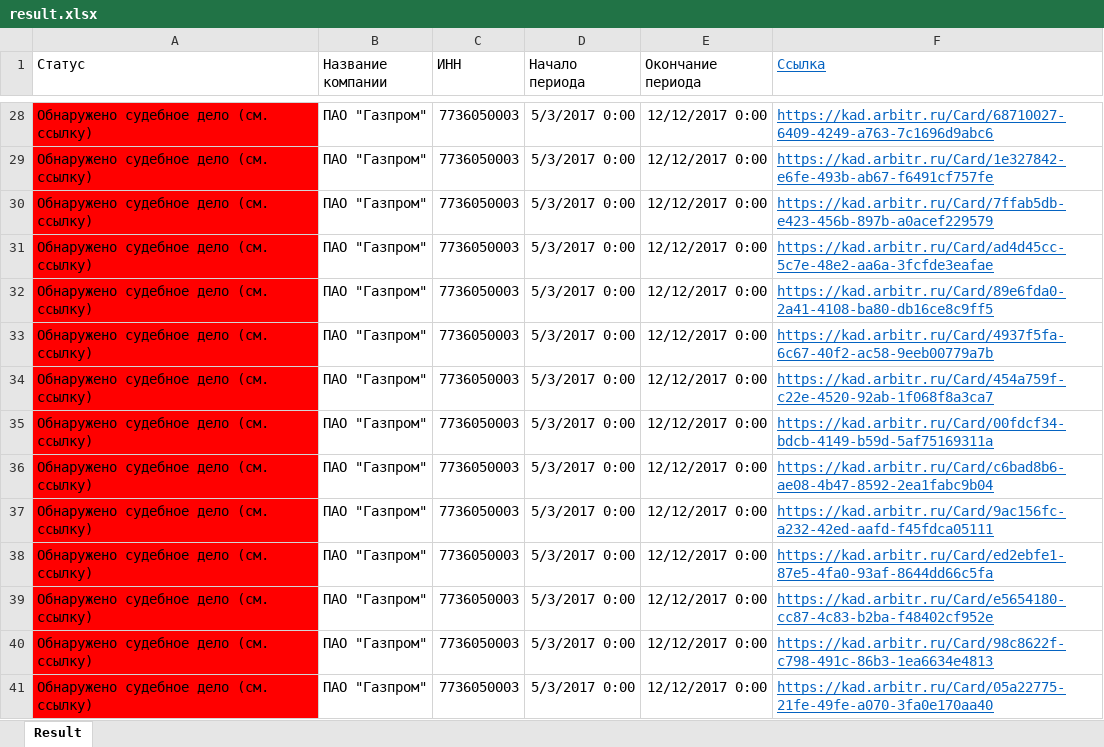
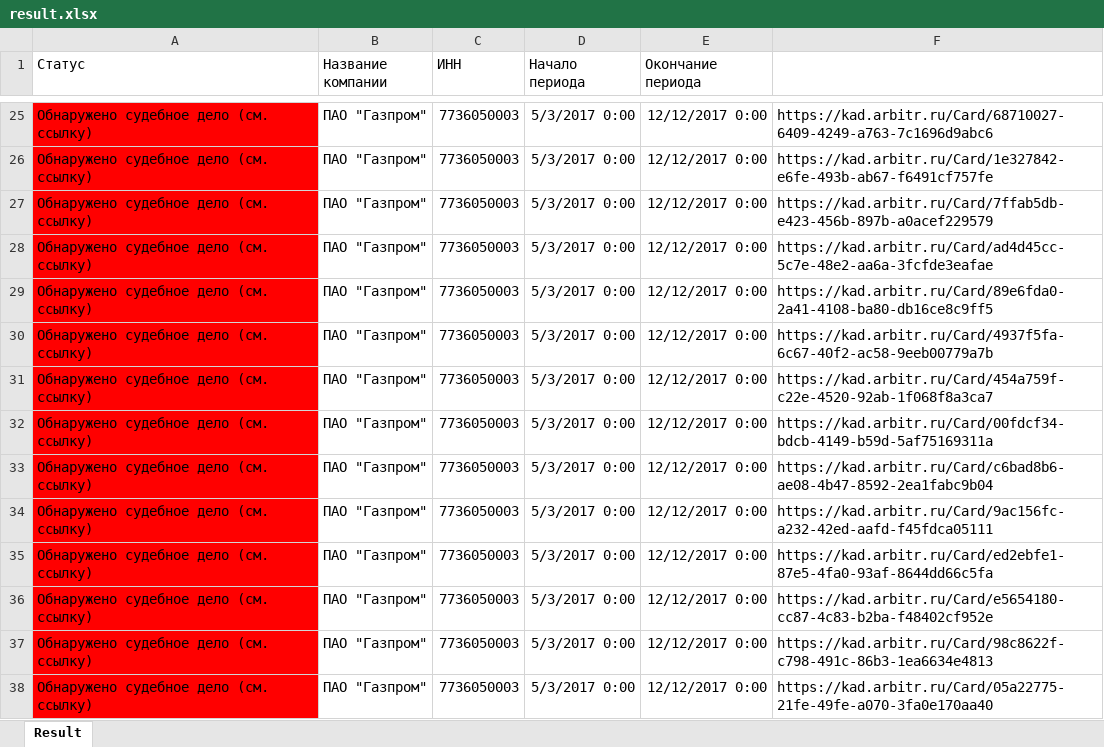
Before and after one commit to Al-Dani/PWC-Arbitr, an Excel workbook: result.xlsx, sheet Result, drawn as a sheet; only a part is shown, gaps mark what is left out; values as stored, in another font and other column widths than the file's, no borders; table styles not drawn; addresses are those after the commit; the diff covers the shown part only; the diff names each change by its address in the sheet, - before the commit and + after, or states it on an @@ line.

```diff
--- a/result.xlsx (sheet Result)
+++ b/result.xlsx (sheet Result)
@@ F1 underline: on → off, text colour: #0563C1 → #FFFFFF @@
@@ F25:F38 underline: on → off, text colour: #0563C1 → black @@
```
Also changed, not shown: 3 removed rows, 1 edited cell and cell formats elsewhere in this sheet, resultFormat.xlsx, 1 other file.
